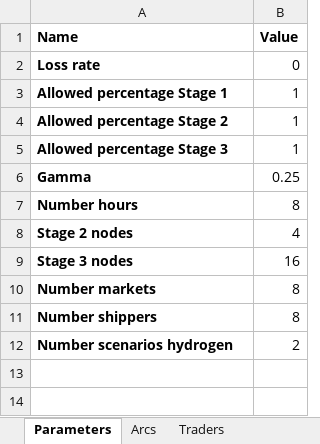
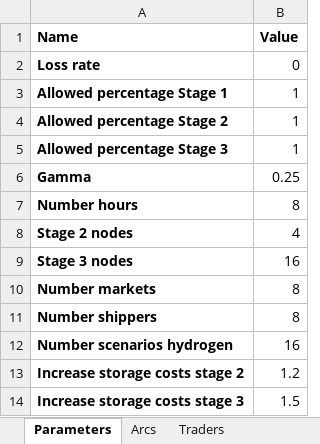
Before and after one commit to berendmarkhorst/secondary_gas_market, an Excel workbook: Data/OurData3SanityCheck.xlsx, sheet Parameters, drawn as a sheet; values as stored, in another font and other column widths than the file's, no borders; the diff names each change by its address in the sheet, - before the commit and + after, or states it on an @@ line.

Commit message:
Bug fix data (cats platform) and hydrogen plus storage model

```diff
--- a/Data/OurData3SanityCheck.xlsx (sheet Parameters)
+++ b/Data/OurData3SanityCheck.xlsx (sheet Parameters)
-B12 (Value): 2
+B12 (Value): 16
+row 13: Increase storage costs stage 2 | 1.2
+row 14: Increase storage costs stage 3 | 1.5
```
Also changed, not shown: sheet Nodes, sheet HydrogenUncertainty, sheet TraderPercentages, sheet Traders, formulas that keep their value, Data/OurData3FullCheck.xlsx, 8 other files.
